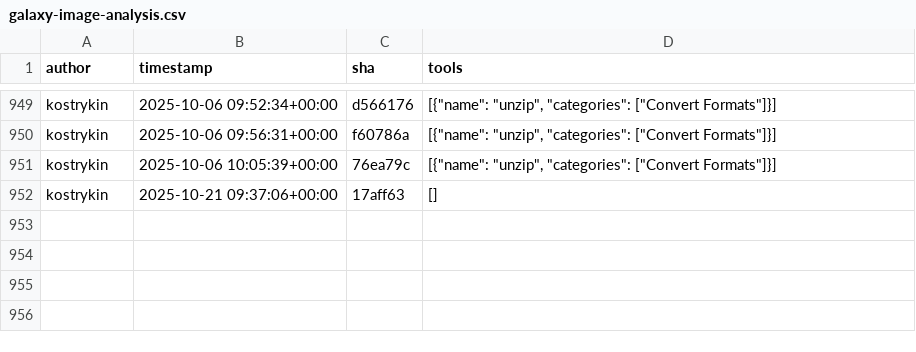
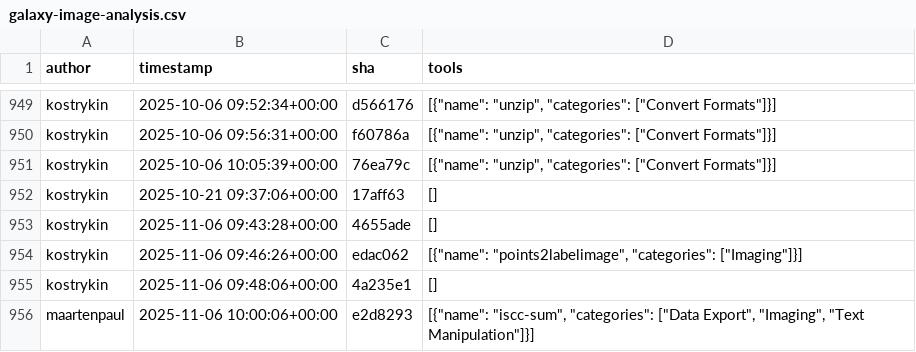
Before and after one commit to kostrykin/galaxy-community-activities, a CSV file: cache/repositories/BMCV/galaxy-image-analysis.csv, drawn as a sheet; only a part is shown, gaps mark what is left out.

```diff
--- a/cache/repositories/BMCV/galaxy-image-analysis.csv
+++ b/cache/repositories/BMCV/galaxy-image-analysis.csv
@@ -952 +952,5 @@
 "kostrykin","2025-10-21 09:37:06+00:00","17aff63","[]"
+"kostrykin","2025-11-06 09:43:28+00:00","4655ade","[]"
+"kostrykin","2025-11-06 09:46:26+00:00","edac062","[{""name"": ""points2labelimage"", ""categories"": [""Imaging""]}]"
+"kostrykin","2025-11-06 09:48:06+00:00","4a235e1","[]"
+"maartenpaul","2025-11-06 10:00:06+00:00","e2d8293","[{""name"": ""iscc-sum"", ""categories"": [""Data Export"", ""Imaging"", ""Text Manipulation""]}]"
```
Also changed, not shown: cache/avatars.csv, cache/repositories/bgruening/galaxytools.csv, 3 other files.
